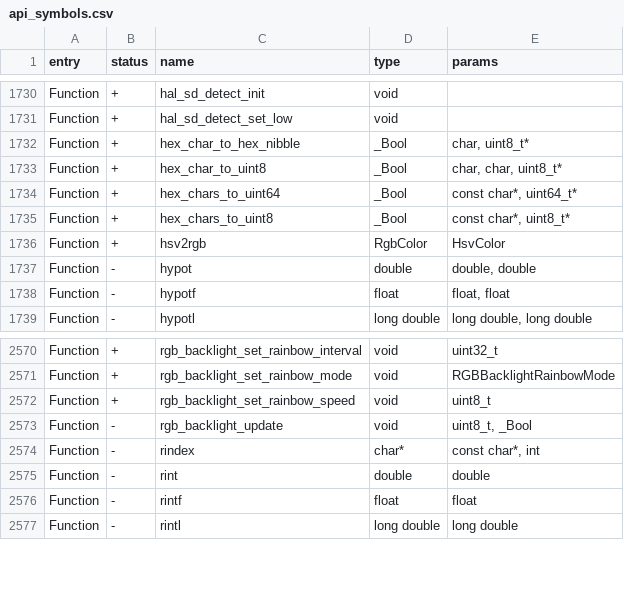
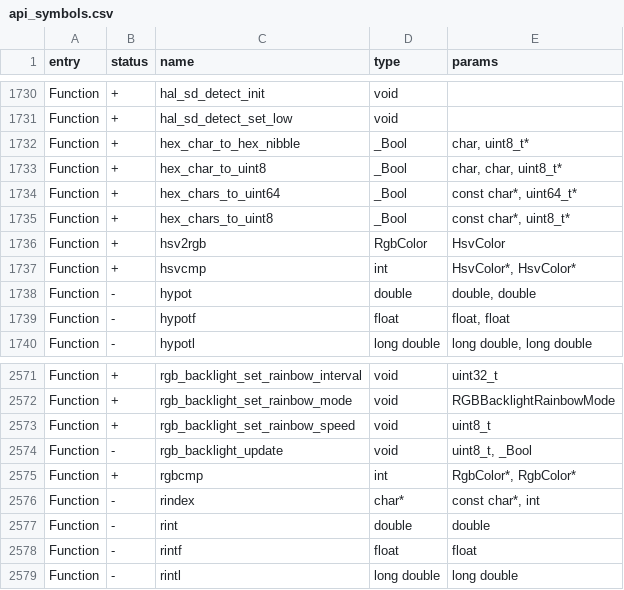
Before and after one commit to KuriGohan-Kamehameha/nXtreme-Firmware, a CSV file: firmware/targets/f7/api_symbols.csv, drawn as a sheet; only a part is shown, gaps mark what is left out; the diff names each change by its address in the sheet, - before the commit and + after, or states it on an @@ line.

Commit message:
Add color compare api

```diff
--- a/firmware/targets/f7/api_symbols.csv
+++ b/firmware/targets/f7/api_symbols.csv
+row 1737: Function | + | hsvcmp | int | HsvColor*, HsvColor*
+row 2575: Function | + | rgbcmp | int | RgbColor*, RgbColor*
```
Also changed, not shown: 2 other files.
